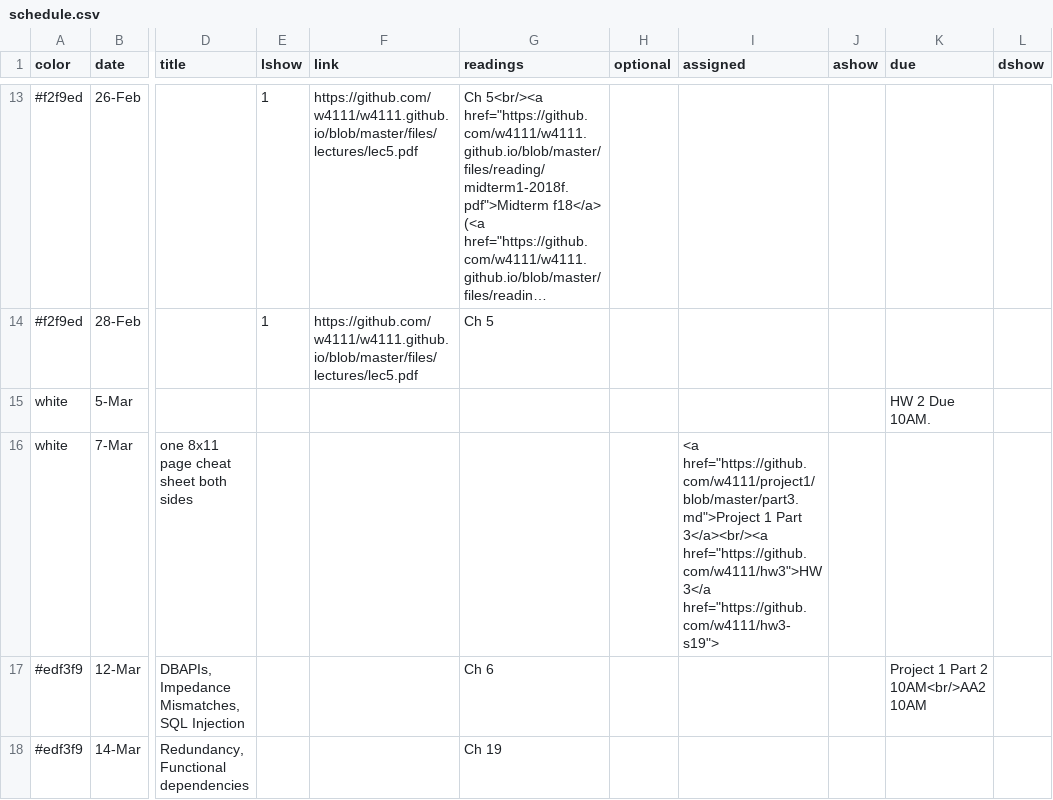
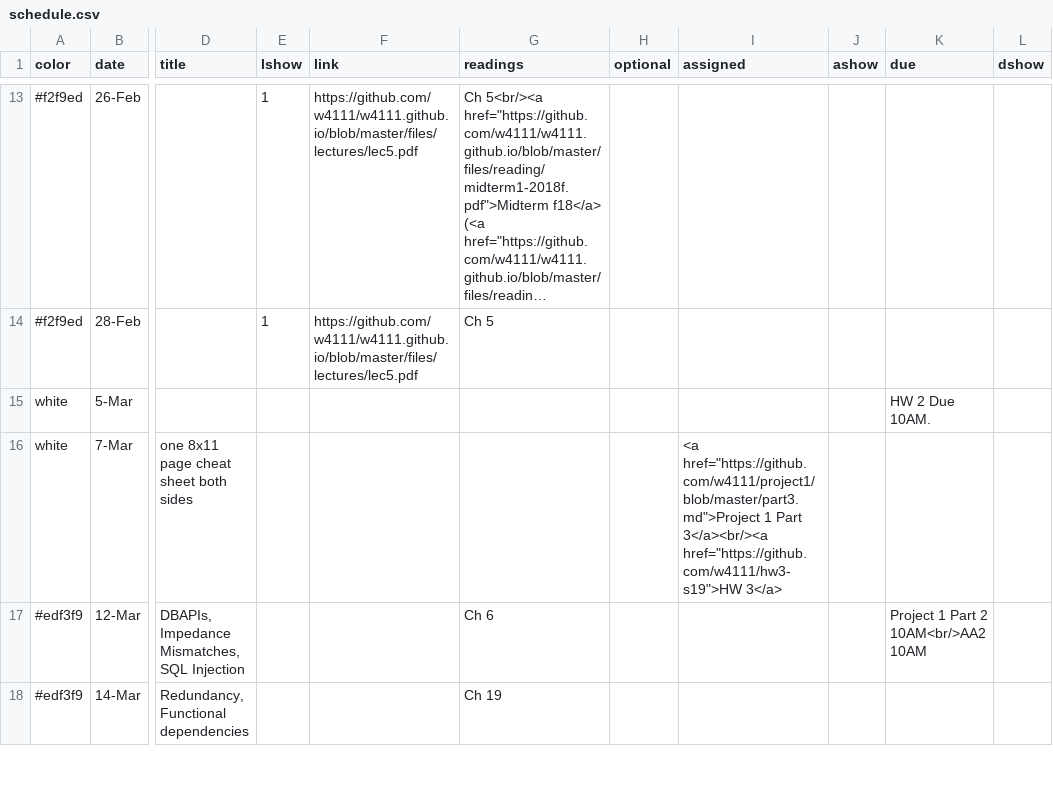
Before and after one commit to KnightMollo/w4111.github.io, a CSV file: _data/schedule.csv, drawn as a sheet; only a part is shown, gaps mark what is left out; long unchanged cells end in …; the diff names each change by its address in the sheet, - before the commit and + after, or states it on an @@ line.

Commit message:
Update schedule.csv

```diff
--- a/_data/schedule.csv
+++ b/_data/schedule.csv
-I16 (assigned): …Part 3</a><br/><a href="https://github.com/w4111/hw3">HW 3</a href="https://github.com/w4111/hw3-s19">
+I16 (assigned): …Part 3</a><br/><a href="https://github.com/w4111/hw3-s19">HW 3</a>
```
